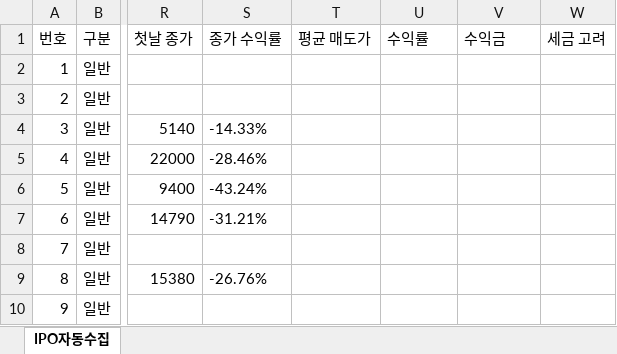
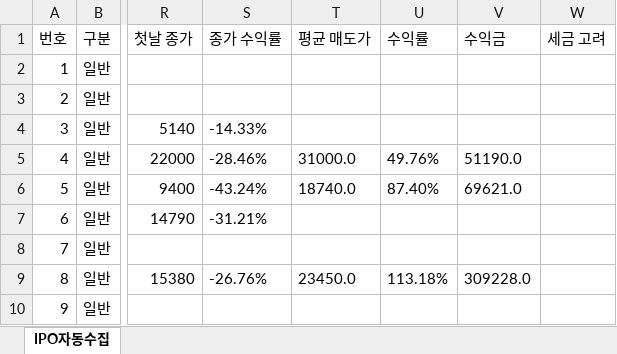
Before and after one commit to khiro37/IPO, an Excel workbook: ipo_watch_results.xlsx, sheet IPO자동수집, drawn as a sheet; only a part is shown, gaps mark what is left out; values as stored, in another font and other column widths than the file's, no borders; the diff names each change by its address in the sheet, - before the commit and + after, or states it on an @@ line.

```diff
--- a/ipo_watch_results.xlsx (sheet IPO자동수집)
+++ b/ipo_watch_results.xlsx (sheet IPO자동수집)
-T5 (평균 매도가): (empty)
+T5 (평균 매도가): 31000.0
-U5 (수익률): (empty)
+U5 (수익률): 49.76%
-V5 (수익금): (empty)
+V5 (수익금): 51190.0
-T6 (평균 매도가): (empty)
+T6 (평균 매도가): 18740.0
-U6 (수익률): (empty)
+U6 (수익률): 87.40%
-V6 (수익금): (empty)
+V6 (수익금): 69621.0
-T9 (평균 매도가): (empty)
+T9 (평균 매도가): 23450.0
-U9 (수익률): (empty)
+U9 (수익률): 113.18%
-V9 (수익금): (empty)
+V9 (수익금): 309228.0
```
Also changed, not shown: 2 other files.
